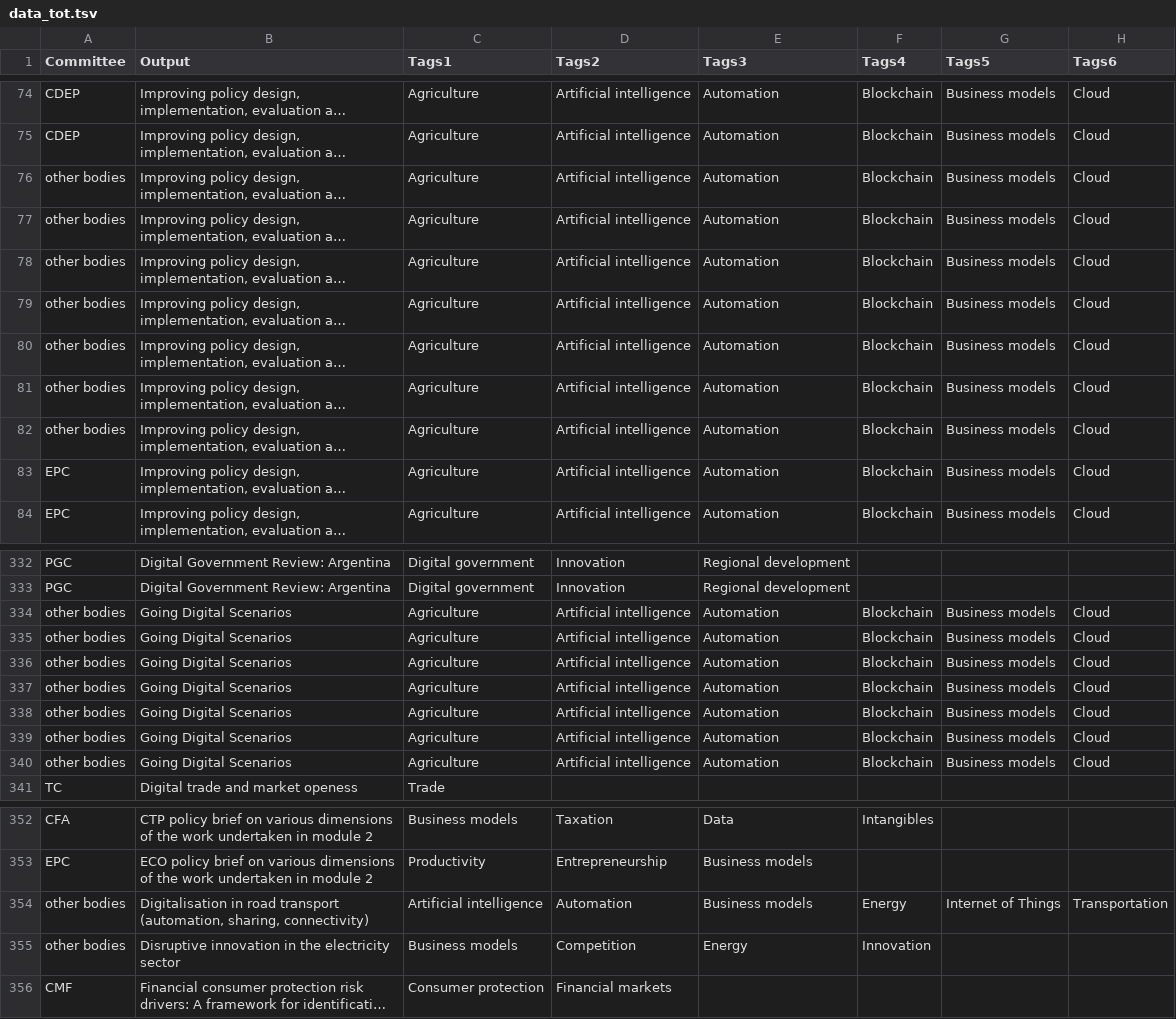
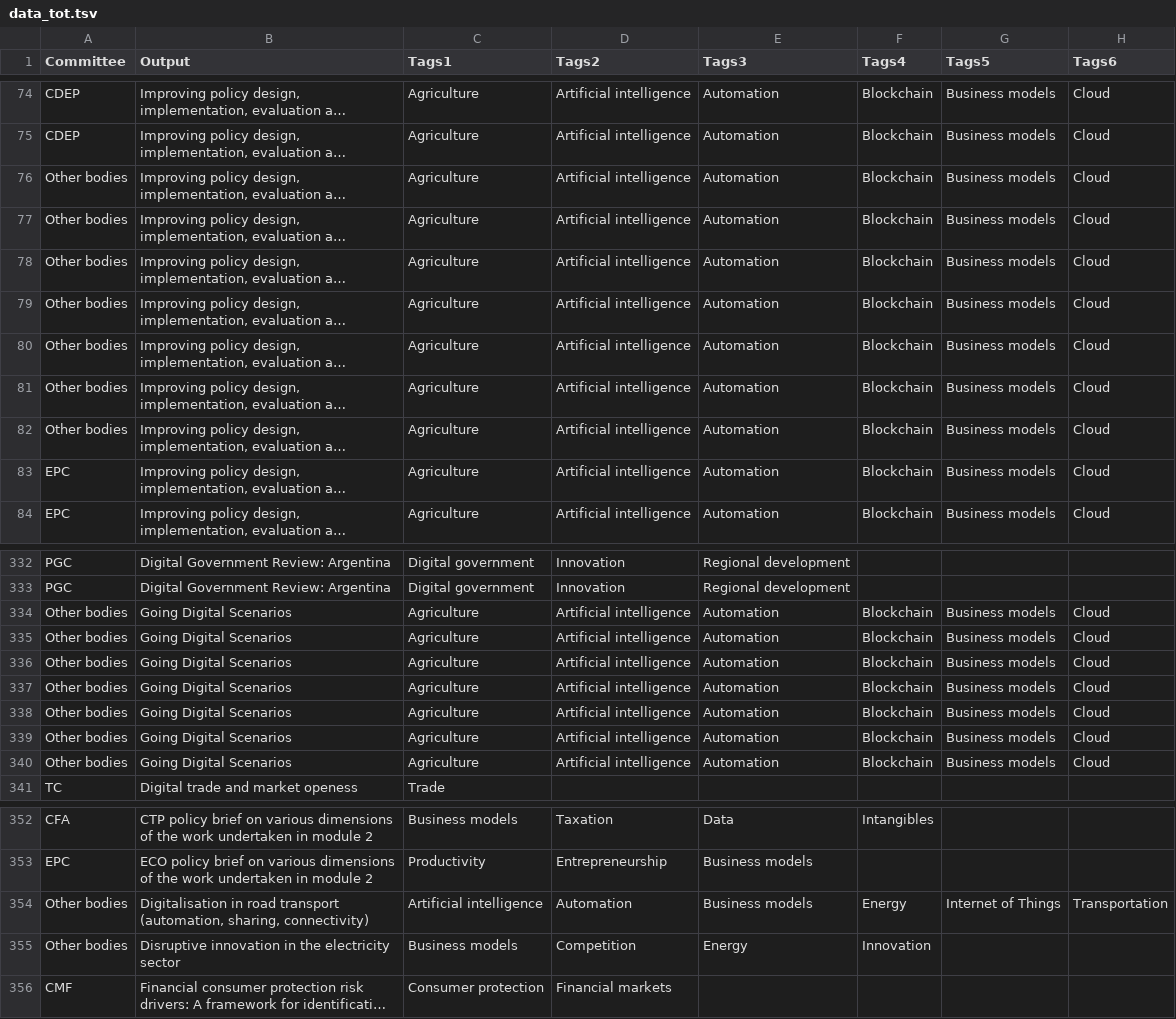
Before and after one commit to gitvfd/digi-network-oecd, a TSV file: data/data_tot.tsv, drawn as a sheet; only a part is shown, gaps mark what is left out; long unchanged cells end in …; the diff names each change by its address in the sheet, - before the commit and + after, or states it on an @@ line.

Commit message:
data change

```diff
--- a/data/data_tot.tsv
+++ b/data/data_tot.tsv
-A76:A82 (Committee): other bodies
+A76:A82 (Committee): Other bodies
-A334:A340 (Committee): other bodies
+A334:A340 (Committee): Other bodies
-A354:A355 (Committee): other bodies
+A354:A355 (Committee): Other bodies
```
